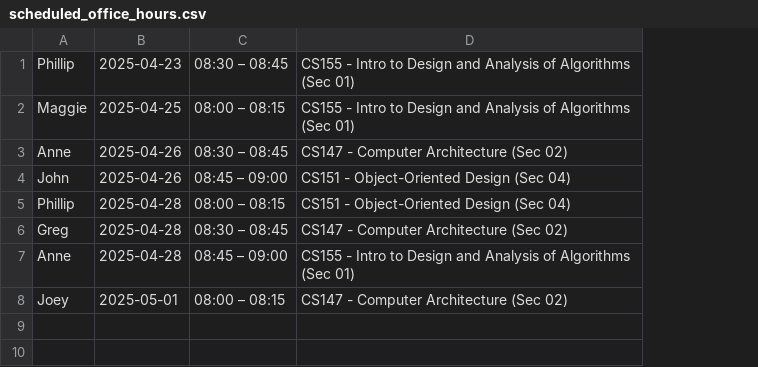
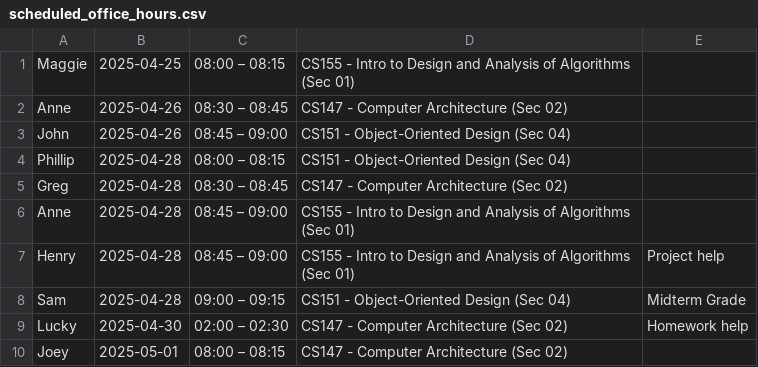
Before and after one commit to Sanaa-3/ProfMeetCS151, a CSV file: src/main/java/s25/cs151/application/DataFiles/scheduled_office_hours.csv, drawn as a sheet; removed rows and columns are numbered as before the commit, all else as after; the diff names each change by its address in the sheet, - before the commit and + after, or states it on an @@ line.

```diff
--- a/src/main/java/s25/cs151/application/DataFiles/scheduled_office_hours.csv
+++ b/src/main/java/s25/cs151/application/DataFiles/scheduled_office_hours.csv
+column E, empty
-row 1: Phillip | 2025-04-23 | 08:30 – 08:45 | CS155 - Intro to Design and Analysis of Algorithms (Sec 01)
+row 7: Henry | 2025-04-28 | 08:45 – 09:00 | CS155 - Intro to Design and Analysis of Algorithms (Sec 01) | Project help
+row 8: Sam | 2025-04-28 | 09:00 – 09:15 | CS151 - Object-Oriented Design (Sec 04) | Midterm Grade
+row 9: Lucky | 2025-04-30 | 02:00 – 02:30 | CS147 - Computer Architecture (Sec 02) | Homework help
```
Also changed, not shown: 1 other file.
